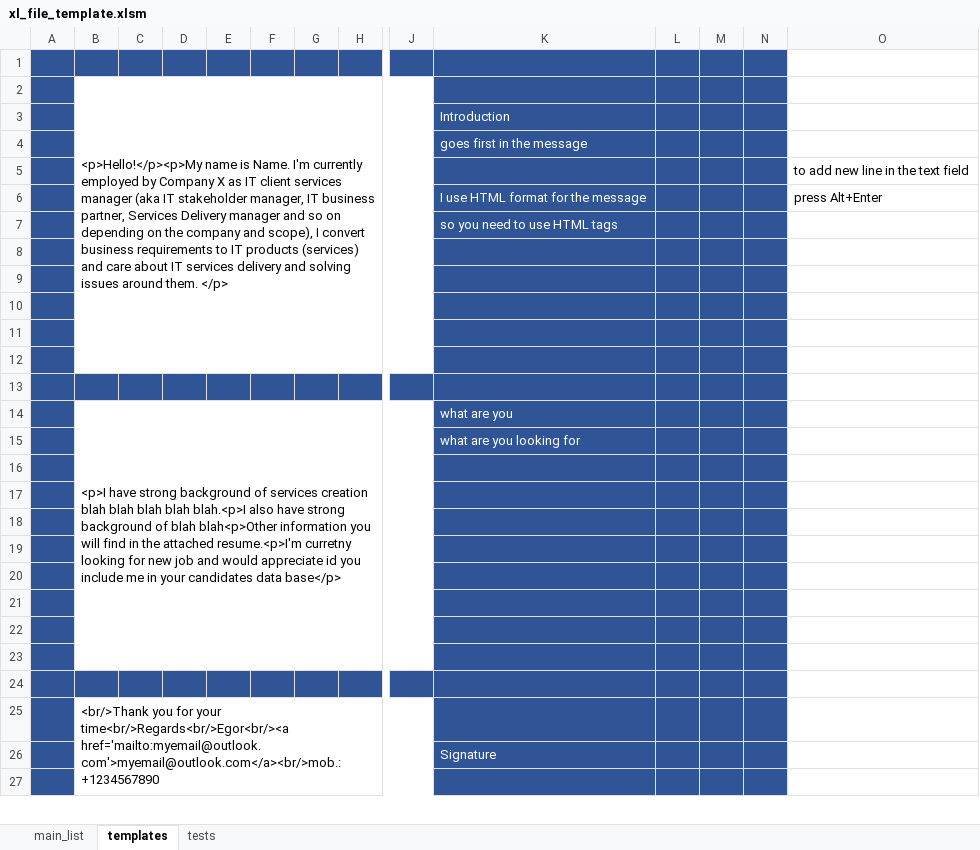
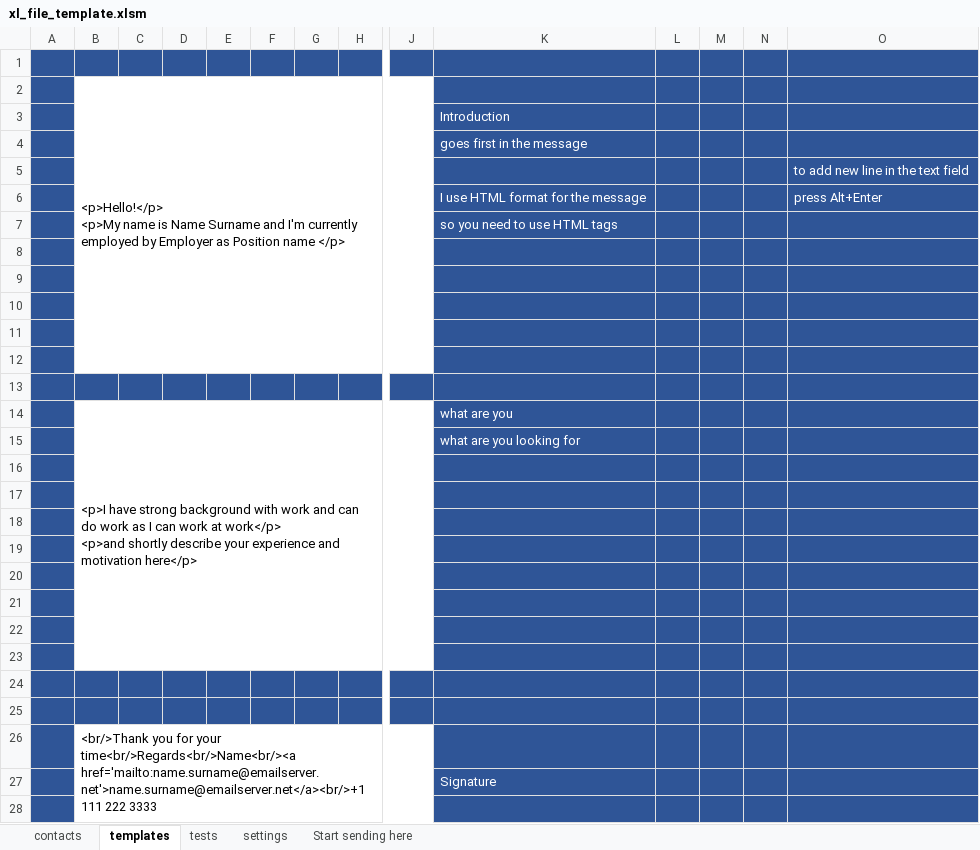
Before and after one commit to cheshi-mantu/cvsender_vba, an Excel workbook: xl_file_template.xlsm, sheet templates, drawn as a sheet; only a part is shown, gaps mark what is left out; values as stored, in another font and other column widths than the file's, no borders; addresses are those after the commit; rows hold the shown columns only; ↵ is a line break in a cell; the diff covers the shown part only; the diff names each change by its address in the sheet, - before the commit and + after, or states it on an @@ line.

```diff
--- a/xl_file_template.xlsm (sheet templates)
+++ b/xl_file_template.xlsm (sheet templates)
-sheet tab: main_list
+sheet tab: contacts
+sheet tab: settings
+sheet tab: Start sending here
-O1:O24 fill: none
+O1:O24 fill: #2F5597
-B2: <p>Hello!</p><p>My name is Name. I'm currently employed by Company X as IT client services manager (aka IT stakeholder manager, IT business partner, Services Delivery manager and so on depending on the company and scope), I convert business requirements to IT products (services) and care about IT services delivery and solving issues around them. </p>
+B2: <p>Hello!</p> ↵ <p>My name is Name Surname and I'm currently employed by Employer as Position name </p>
-O5:O6 text colour: black
+O5:O6 text colour: #FFFFFF
-B14: …strong background of services creation blah blah blah blah blah.<p>I also have strong background of blah blah<p>Other information you will find in the attached resume.<p>I'm curretny looking for new job and would appreciate id you include me in your candidates data base</p>
+B14: …strong background with work and can do work as I can work at work</p> ↵ <p>and shortly describe your experience and motivation here</p>
+row 25: (empty)
-B26: …for your time<br/>Regards<br/>Egor<br/><a href='mailto:myemail@outlook.com'>myemail@outlook.com</a><br/>mob.:+1234567890
+B26: …for your time<br/>Regards<br/>Name<br/><a href='mailto:name.surname@emailserver.net'>name.surname@emailserver.net</a><br/>+1 111 222 3333
-O26:O28 fill: none
+O26:O28 fill: #2F5597
```
Also changed, not shown: 3 added rows, 2 removed rows, 2 edited cells, cell formats and merged cells elsewhere in this sheet, sheet contacts, sheet tests, charts or pictures, 3 other files.
